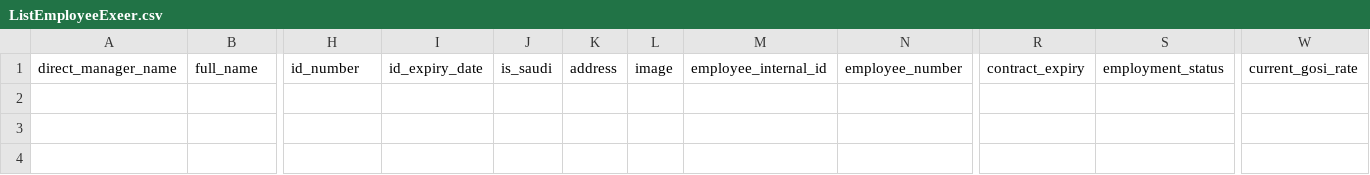
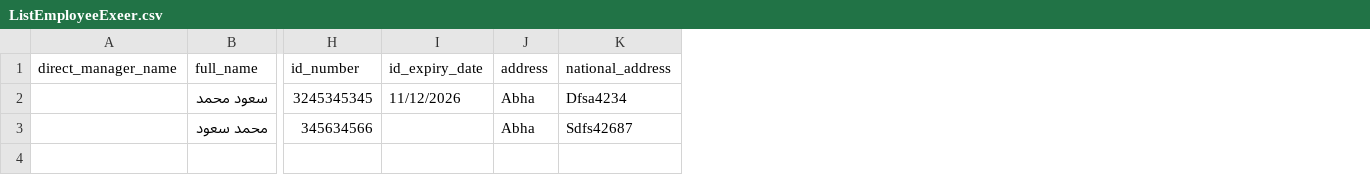
Before and after one commit to fcn25/exeer-dashboard, a CSV file: public/ListEmployeeExeer.csv, drawn as a sheet; only a part is shown, gaps mark what is left out; removed rows and columns are numbered as before the commit, all else as after; rows hold the shown columns only; the diff names each change by its address in the sheet, - before the commit and + after, or states it on an @@ line.

Commit message:
تحديث

```diff
--- a/public/ListEmployeeExeer.csv
+++ b/public/ListEmployeeExeer.csv
-column J (is_saudi), empty
-column L (image), empty
-column M (employee_internal_id), empty
-column N (employee_number), empty
+column K (national_address), empty
-column R (contract_expiry), empty
-column S (employment_status), empty
-column W (current_gosi_rate), empty
-row 2: (empty)
-row 3: (empty)
+row 2:  | سعود محمد | 3245345345 | 11/12/2026 | Abha | Dfsa4234
+row 3:  | محمد سعود | 345634566 |  | Abha | Sdfs42687
```
